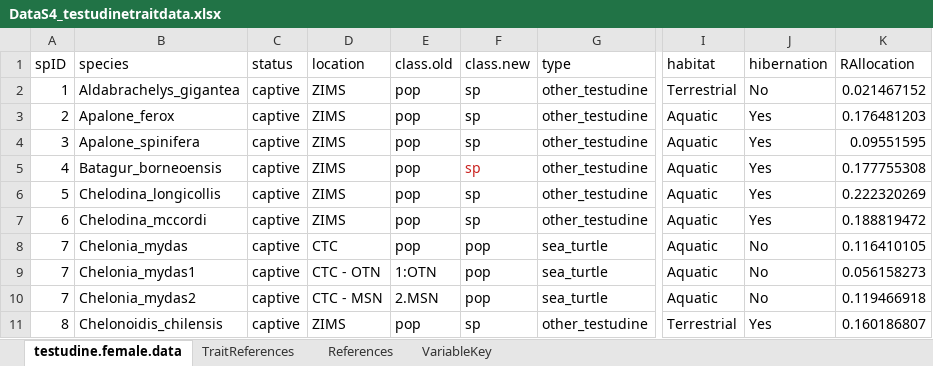
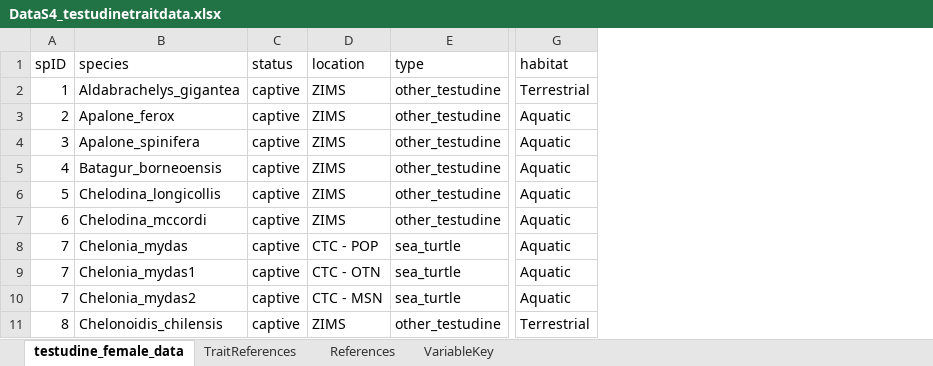
Before and after one commit to constantin-george/GlenEtAl2025_AgingSeaTurtles, an Excel workbook: phylo_analysis/DataS4_testudinetraitdata.xlsx, sheet testudine_female_data, drawn as a sheet; only a part is shown, gaps mark what is left out; values as stored, in another font and other column widths than the file's, no borders; the diff names each change by its address in the sheet, - before the commit and + after, or states it on an @@ line.

Commit message:
Add files via upload

```diff
--- a/phylo_analysis/DataS4_testudinetraitdata.xlsx (sheet testudine_female_data)
+++ b/phylo_analysis/DataS4_testudinetraitdata.xlsx (sheet testudine_female_data)
-sheet tab: testudine.female.data
+sheet tab: testudine_female_data
-column E (class.old), rows 2-11: pop | pop | pop | pop | pop | pop | pop | 1:OTN | 2.MSN | pop
-column F (class.new), rows 2-11: sp | sp | sp | sp | sp | sp | pop | pop | pop | sp
-column J (hibernation), rows 2-11: No | Yes | Yes | Yes | Yes | Yes | No | No | No | Yes
-column K (RAllocation), rows 2-11: 0.021467152 | 0.176481203 | 0.09551595 | 0.177755308 | 0.222320269 | 0.188819472 | 0.116410105 | 0.056158273 | 0.119466918 | 0.160186807
-D8 (location): CTC
+D8 (location): CTC - POP
```
Also changed, not shown: formulas that keep their value.
